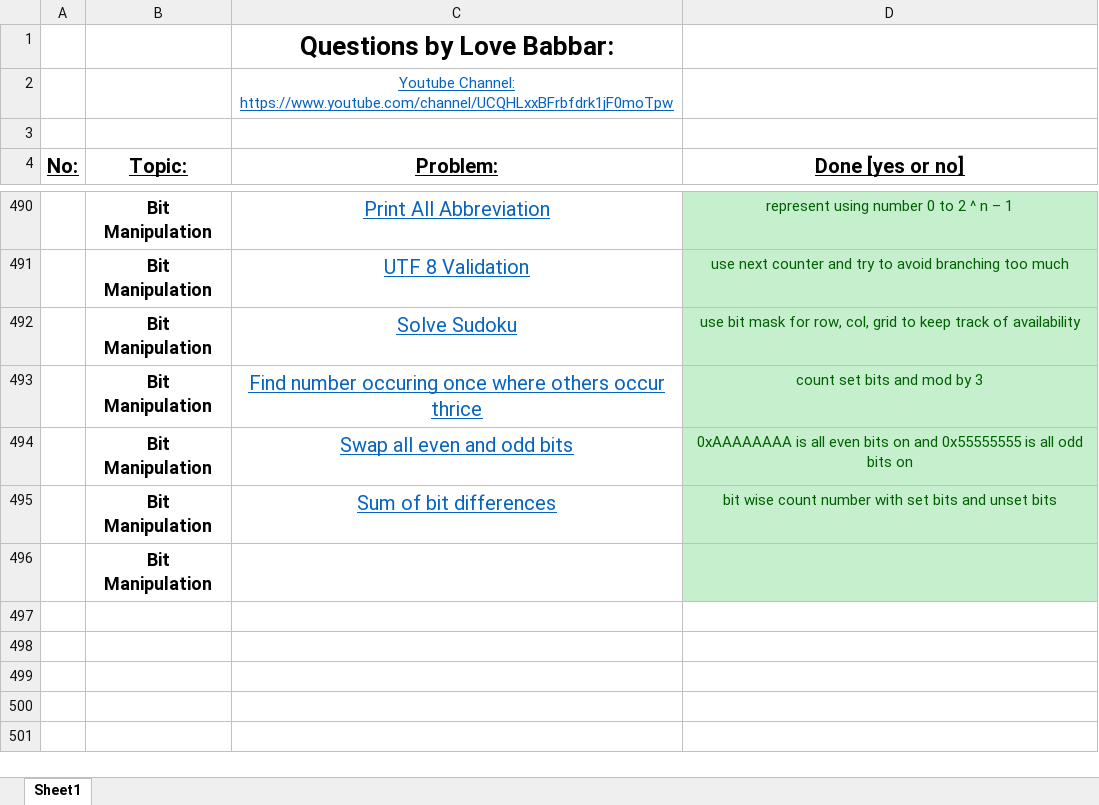
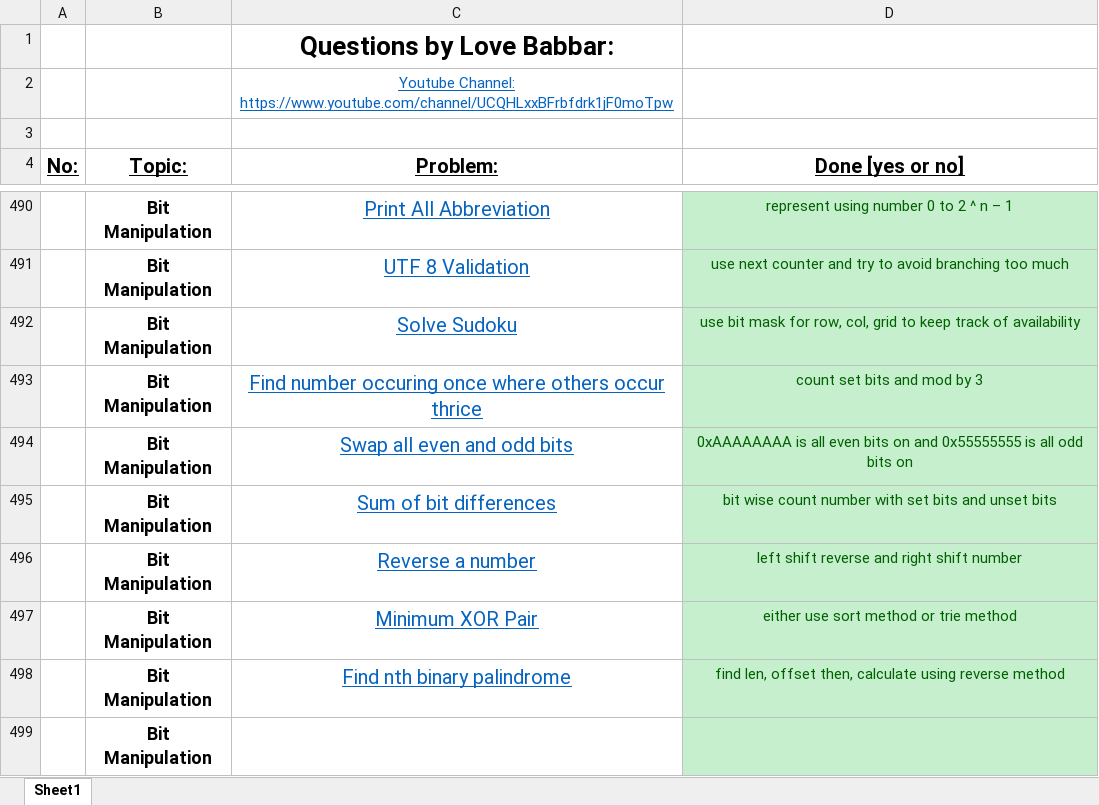
Before and after one commit to Shyam9583/dsa-workbook, an Excel workbook: workbook.xlsx, sheet Sheet1, drawn as a sheet; only a part is shown, gaps mark what is left out; values as stored, in another font and other column widths than the file's, no borders; the diff names each change by its address in the sheet, - before the commit and + after, or states it on an @@ line.

Commit message:
Finished all Bit Manipulation Sums including new ones.

```diff
--- a/workbook.xlsx (sheet Sheet1)
+++ b/workbook.xlsx (sheet Sheet1)
+row 496:  | Bit Manipulation | Reverse a number | left shift reverse and right shift number
+row 497:  | Bit Manipulation | Minimum XOR Pair | either use sort method or trie method
+row 498:  | Bit Manipulation | Find nth binary palindrome | find len, offset then, calculate using reverse method
```
Also changed, not shown: 3 other files.
